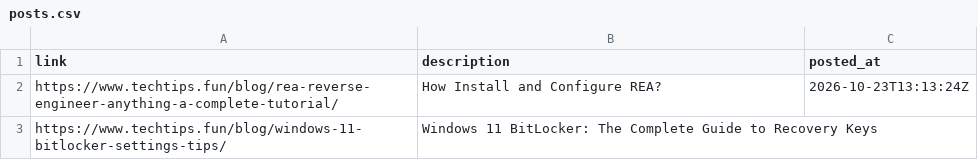
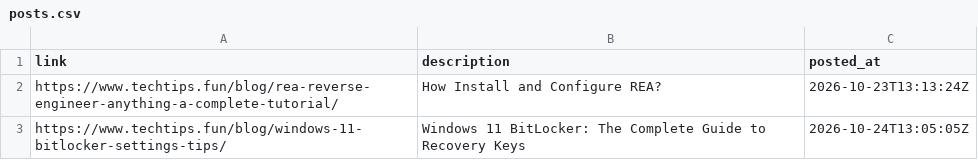
Before and after one commit to saonbd1/h, a CSV file: data/posts.csv, drawn as a sheet.

```diff
--- a/data/posts.csv
+++ b/data/posts.csv
@@ -2,2 +2,2 @@ link,description,posted_at
 https://www.techtips.fun/blog/rea-reverse-engineer-anything-a-complete-tutorial/,How Install and Configure REA?,2026-10-23T13:13:24Z
-https://www.techtips.fun/blog/windows-11-bitlocker-settings-tips/,Windows 11 BitLocker: The Complete Guide to Recovery Keys,
+https://www.techtips.fun/blog/windows-11-bitlocker-settings-tips/,Windows 11 BitLocker: The Complete Guide to Recovery Keys,2026-10-24T13:05:05Z
```
